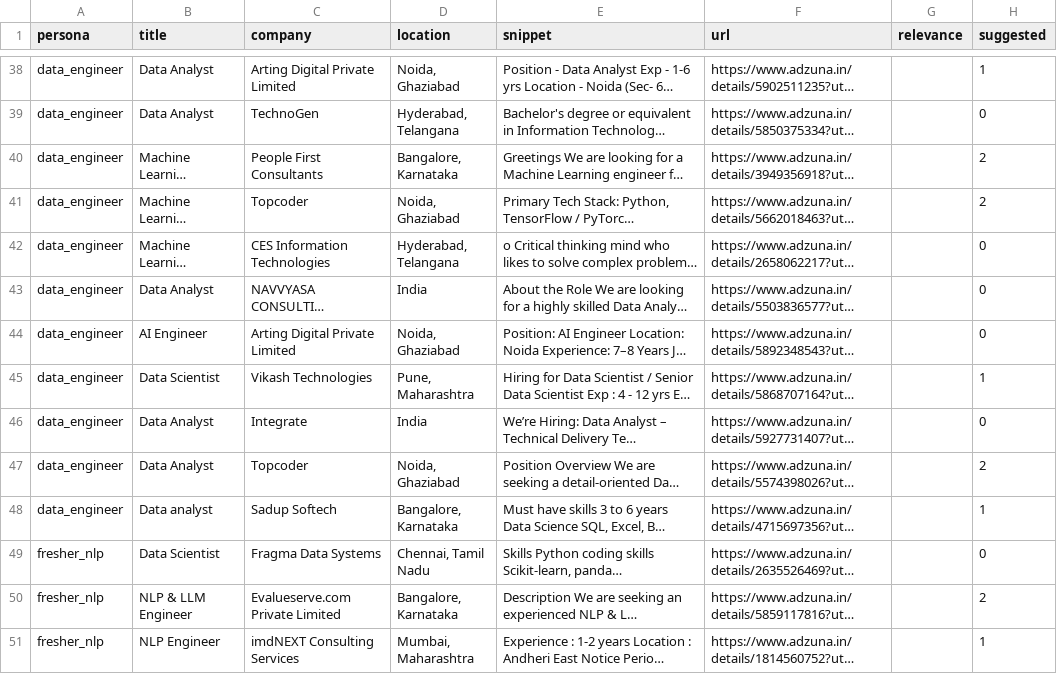
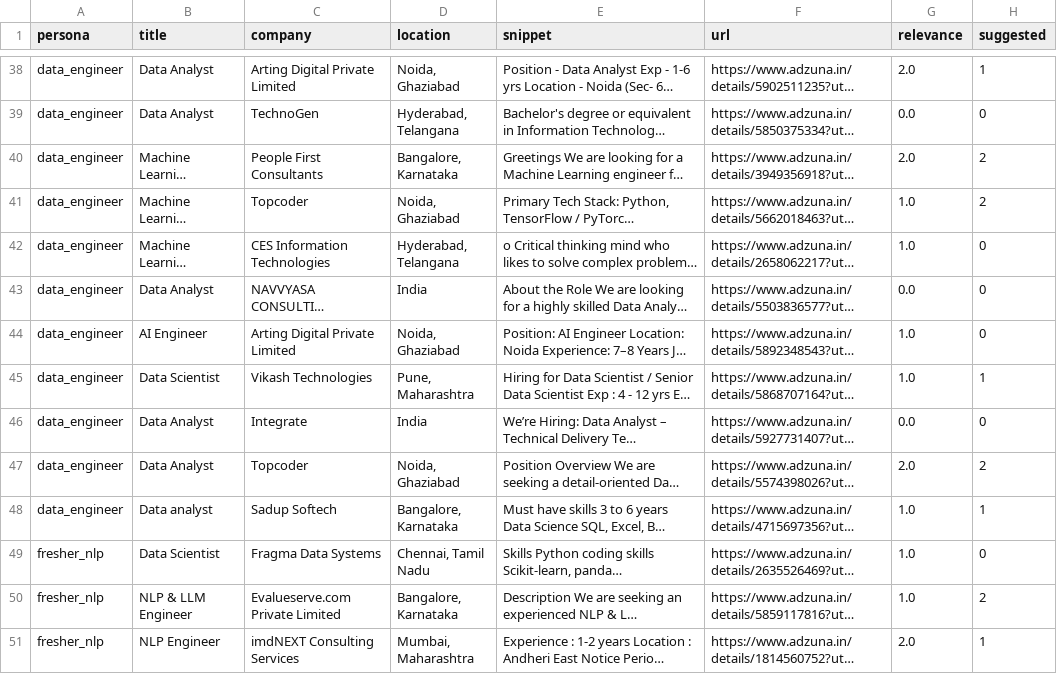
Before and after one commit to SharadaBende/AI-Job-Recommendation-System, a CSV file: data/labels_done.csv, drawn as a sheet; only a part is shown, gaps mark what is left out; long unchanged cells end in …; the diff covers the shown part only; the diff names each change by its address in the sheet, - before the commit and + after, or states it on an @@ line.

Commit message:
Add completed relevance labels

```diff
--- a/data/labels_done.csv
+++ b/data/labels_done.csv
-G38 (relevance): (empty)
+G38 (relevance): 2.0
-G39 (relevance): (empty)
+G39 (relevance): 0.0
-G40 (relevance): (empty)
+G40 (relevance): 2.0
-G41:G42 (relevance): (empty)
+G41:G42 (relevance): 1.0
-G43 (relevance): (empty)
+G43 (relevance): 0.0
-G44:G45 (relevance): (empty)
+G44:G45 (relevance): 1.0
-G46 (relevance): (empty)
+G46 (relevance): 0.0
-G47 (relevance): (empty)
+G47 (relevance): 2.0
-G48:G50 (relevance): (empty)
+G48:G50 (relevance): 1.0
-G51 (relevance): (empty)
+G51 (relevance): 2.0
```
Also changed, not shown: 61 edited cells elsewhere in this file.
